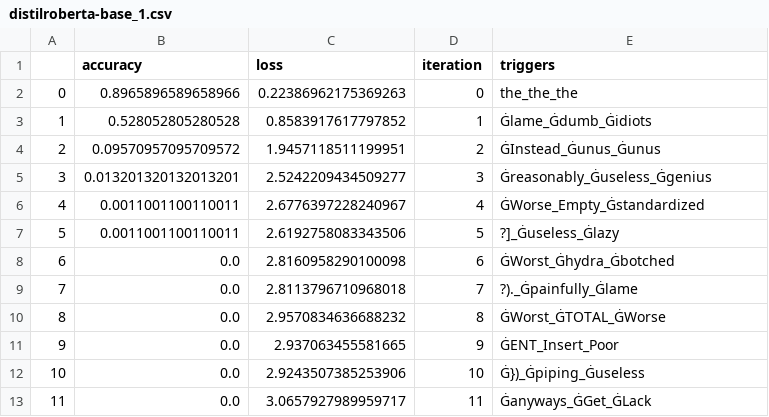
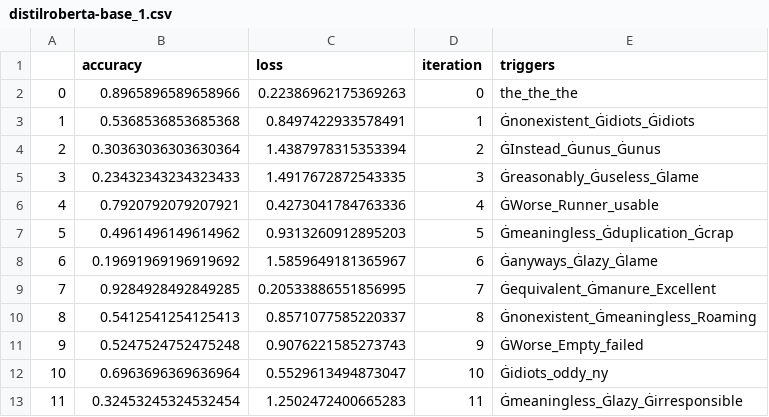
Before and after one commit to XinzheL/adv_attack, a CSV file: result_data/distilroberta-base_1.csv, drawn as a sheet; only a part is shown; the diff covers the shown part only.

Commit message:
Correct: (1) prepend triggers without removing previous prepended triggers; (2) main_transfer test_data need to be called when tested on each model since data reader contains indexer which in turn includes huggingface tokenizer for specific model

```diff
--- a/result_data/distilroberta-base_1.csv
+++ b/result_data/distilroberta-base_1.csv
@@ -2,12 +2,12 @@
 0,0.8965896589658966,0.22386962175369263,0,the_the_the
-1,0.528052805280528,0.8583917617797852,1,Ġlame_Ġdumb_Ġidiots
-2,0.09570957095709572,1.9457118511199951,2,ĠInstead_Ġunus_Ġunus
-3,0.013201320132013201,2.5242209434509277,3,Ġreasonably_Ġuseless_Ġgenius
-4,0.0011001100110011,2.6776397228240967,4,ĠWorse_Empty_Ġstandardized
-5,0.0011001100110011,2.6192758083343506,5,?]_Ġuseless_Ġlazy
-6,0.0,2.8160958290100098,6,ĠWorst_Ġhydra_Ġbotched
-7,0.0,2.8113796710968018,7,?)._Ġpainfully_Ġlame
-8,0.0,2.9570834636688232,8,ĠWorst_ĠTOTAL_ĠWorse
-9,0.0,2.937063455581665,9,ĠENT_Insert_Poor
-10,0.0,2.9243507385253906,10,Ġ})_Ġpiping_Ġuseless
-11,0.0,3.0657927989959717,11,Ġanyways_ĠGet_ĠLack
+1,0.5368536853685368,0.8497422933578491,1,Ġnonexistent_Ġidiots_Ġidiots
+2,0.30363036303630364,1.4387978315353394,2,ĠInstead_Ġunus_Ġunus
+3,0.23432343234323433,1.4917672872543335,3,Ġreasonably_Ġuseless_Ġlame
+4,0.7920792079207921,0.4273041784763336,4,ĠWorse_Runner_usable
+5,0.4961496149614962,0.9313260912895203,5,Ġmeaningless_Ġduplication_Ġcrap
+6,0.19691969196919692,1.5859649181365967,6,Ġanyways_Ġlazy_Ġlame
+7,0.9284928492849285,0.20533886551856995,7,Ġequivalent_Ġmanure_Excellent
+8,0.5412541254125413,0.8571077585220337,8,Ġnonexistent_Ġmeaningless_Roaming
+9,0.5247524752475248,0.9076221585273743,9,ĠWorse_Empty_failed
+10,0.6963696369636964,0.5529613494873047,10,Ġidiots_oddy_ny
+11,0.32453245324532454,1.2502472400665283,11,Ġmeaningless_Ġlazy_Ġirresponsible
```
Also changed, not shown: 15 edited cells elsewhere in this file, result_data/bert-base-cased_1.csv, result_data/distilbert-base-cased_1.csv, 20 other files.
